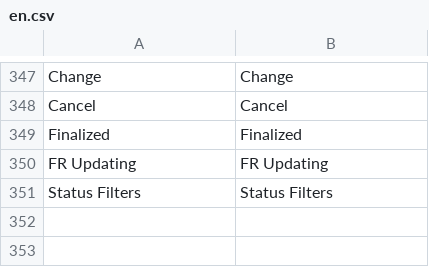
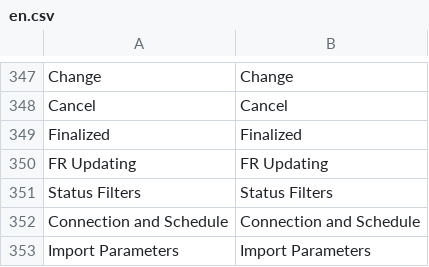
Before and after one commit to uzumaki2204/factory-management-frappe, a CSV file: factory_management/translations/en.csv, drawn as a sheet; only a part is shown, gaps mark what is left out; the diff names each change by its address in the sheet, - before the commit and + after, or states it on an @@ line.

```diff
--- a/factory_management/translations/en.csv
+++ b/factory_management/translations/en.csv
+row 352: Connection and Schedule | Connection and Schedule
+row 353: Import Parameters | Import Parameters
```
Also changed, not shown: factory_management/translations/vi.csv, 9 other files.
